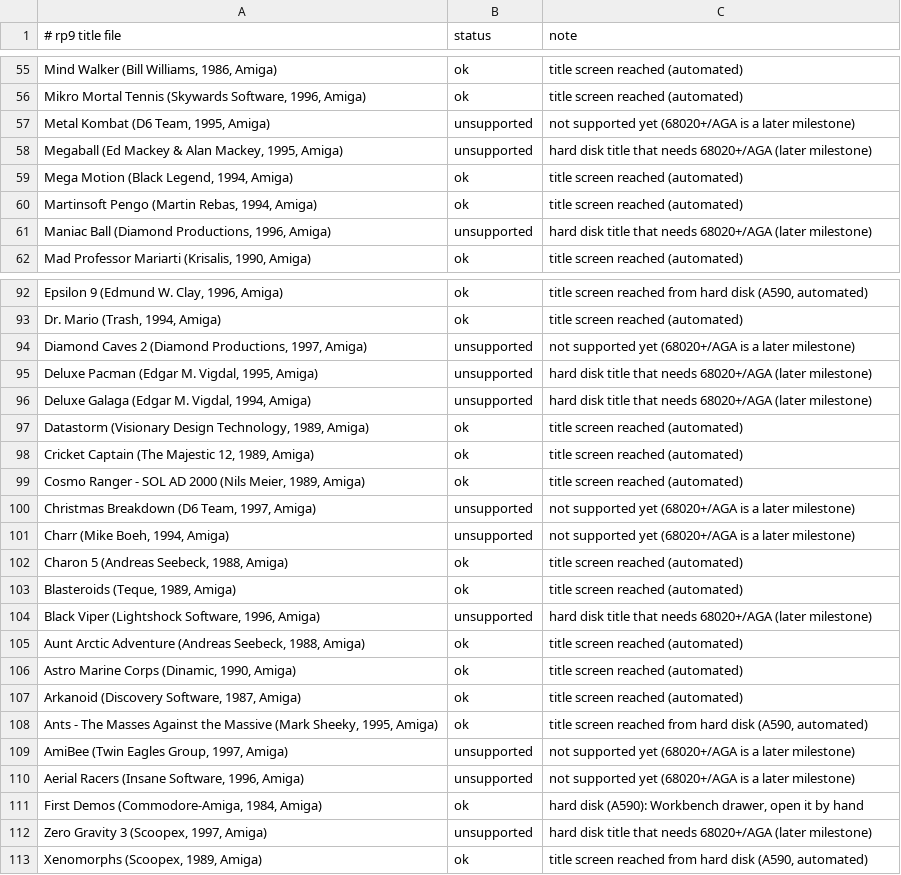
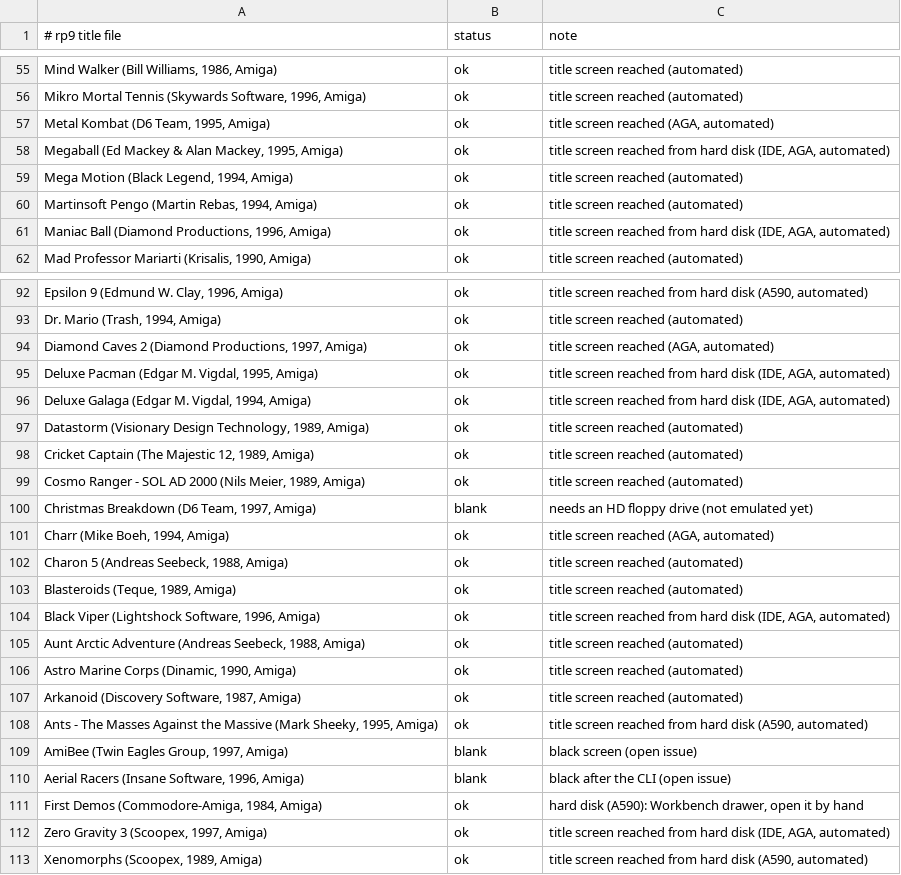
Before and after one commit to vwillcox/RustyAmiga, a TSV file: data/compat.tsv, drawn as a sheet; only a part is shown, gaps mark what is left out; the diff covers the shown part only.

```diff
--- a/data/compat.tsv
+++ b/data/compat.tsv
@@ -56,7 +56,7 @@ Mind Walker (Bill Williams, 1986, Amiga)	ok	title screen reached (automated)
 Mikro Mortal Tennis (Skywards Software, 1996, Amiga)	ok	title screen reached (automated)
-Metal Kombat (D6 Team, 1995, Amiga)	unsupported	not supported yet (68020+/AGA is a later milestone)
-Megaball (Ed Mackey & Alan Mackey, 1995, Amiga)	unsupported	hard disk title that needs 68020+/AGA (later milestone)
+Metal Kombat (D6 Team, 1995, Amiga)	ok	title screen reached (AGA, automated)
+Megaball (Ed Mackey & Alan Mackey, 1995, Amiga)	ok	title screen reached from hard disk (IDE, AGA, automated)
 Mega Motion (Black Legend, 1994, Amiga)	ok	title screen reached (automated)
 Martinsoft Pengo (Martin Rebas, 1994, Amiga)	ok	title screen reached (automated)
-Maniac Ball (Diamond Productions, 1996, Amiga)	unsupported	hard disk title that needs 68020+/AGA (later milestone)
+Maniac Ball (Diamond Productions, 1996, Amiga)	ok	title screen reached from hard disk (IDE, AGA, automated)
 Mad Professor Mariarti (Krisalis, 1990, Amiga)	ok	title screen reached (automated)
@@ -93,5 +93,5 @@ Epsilon 9 (Edmund W. Clay, 1996, Amiga)	ok	title screen reached from hard disk (
 Dr. Mario (Trash, 1994, Amiga)	ok	title screen reached (automated)
-Diamond Caves 2 (Diamond Productions, 1997, Amiga)	unsupported	not supported yet (68020+/AGA is a later milestone)
-Deluxe Pacman (Edgar M. Vigdal, 1995, Amiga)	unsupported	hard disk title that needs 68020+/AGA (later milestone)
-Deluxe Galaga (Edgar M. Vigdal, 1994, Amiga)	unsupported	hard disk title that needs 68020+/AGA (later milestone)
+Diamond Caves 2 (Diamond Productions, 1997, Amiga)	ok	title screen reached (AGA, automated)
+Deluxe Pacman (Edgar M. Vigdal, 1995, Amiga)	ok	title screen reached from hard disk (IDE, AGA, automated)
+Deluxe Galaga (Edgar M. Vigdal, 1994, Amiga)	ok	title screen reached from hard disk (IDE, AGA, automated)
 Datastorm (Visionary Design Technology, 1989, Amiga)	ok	title screen reached (automated)
@@ -99,7 +99,7 @@ Cricket Captain (The Majestic 12, 1989, Amiga)	ok	title screen reached (automate
 Cosmo Ranger - SOL AD 2000 (Nils Meier, 1989, Amiga)	ok	title screen reached (automated)
-Christmas Breakdown (D6 Team, 1997, Amiga)	unsupported	not supported yet (68020+/AGA is a later milestone)
-Charr (Mike Boeh, 1994, Amiga)	unsupported	not supported yet (68020+/AGA is a later milestone)
+Christmas Breakdown (D6 Team, 1997, Amiga)	blank	needs an HD floppy drive (not emulated yet)
+Charr (Mike Boeh, 1994, Amiga)	ok	title screen reached (AGA, automated)
 Charon 5 (Andreas Seebeck, 1988, Amiga)	ok	title screen reached (automated)
 Blasteroids (Teque, 1989, Amiga)	ok	title screen reached (automated)
-Black Viper (Lightshock Software, 1996, Amiga)	unsupported	hard disk title that needs 68020+/AGA (later milestone)
+Black Viper (Lightshock Software, 1996, Amiga)	ok	title screen reached from hard disk (IDE, AGA, automated)
 Aunt Arctic Adventure (Andreas Seebeck, 1988, Amiga)	ok	title screen reached (automated)
@@ -108,6 +108,6 @@ Arkanoid (Discovery Software, 1987, Amiga)	ok	title screen reached (automated)
 Ants - The Masses Against the Massive (Mark Sheeky, 1995, Amiga)	ok	title screen reached from hard disk (A590, automated)
-AmiBee (Twin Eagles Group, 1997, Amiga)	unsupported	not supported yet (68020+/AGA is a later milestone)
-Aerial Racers (Insane Software, 1996, Amiga)	unsupported	not supported yet (68020+/AGA is a later milestone)
+AmiBee (Twin Eagles Group, 1997, Amiga)	blank	black screen (open issue)
+Aerial Racers (Insane Software, 1996, Amiga)	blank	black after the CLI (open issue)
 First Demos (Commodore-Amiga, 1984, Amiga)	ok	hard disk (A590): Workbench drawer, open it by hand
-Zero Gravity 3 (Scoopex, 1997, Amiga)	unsupported	hard disk title that needs 68020+/AGA (later milestone)
+Zero Gravity 3 (Scoopex, 1997, Amiga)	ok	title screen reached from hard disk (IDE, AGA, automated)
 Xenomorphs (Scoopex, 1989, Amiga)	ok	title screen reached from hard disk (A590, automated)
```
Also changed, not shown: 64 edited cells elsewhere in this file, 5 other files.
